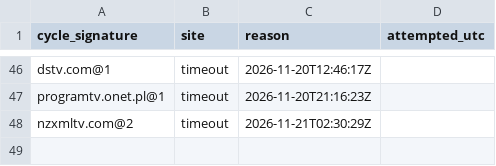
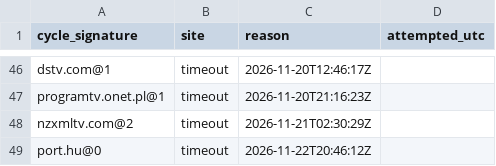
Before and after one commit to txtFn/my-iptv-epg, a CSV file: work/failed-sources.csv, drawn as a sheet; only a part is shown, gaps mark what is left out.

```diff
--- a/work/failed-sources.csv
+++ b/work/failed-sources.csv
@@ -48 +48,2 @@ cycle_signature,site,reason,attempted_utc
 "nzxmltv.com@2","timeout","2026-11-21T02:30:29Z"
+"port.hu@0","timeout","2026-11-22T20:46:12Z"
```
Also changed, not shown: 1 other file.
